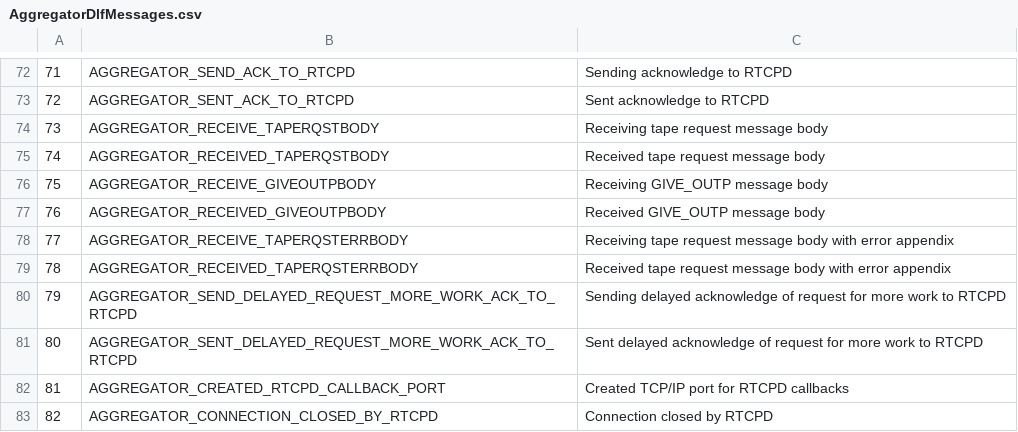
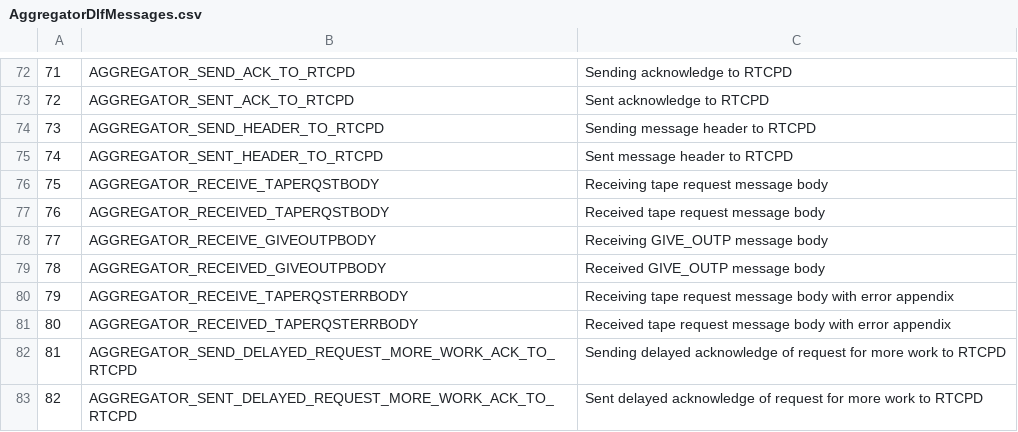
Before and after one commit to cern-cta/CTA, a CSV file: castor/tape/aggregator/AggregatorDlfMessages.csv, drawn as a sheet; only a part is shown, gaps mark what is left out; the shorter side is filled out with more unchanged rows; addresses are those after the commit; the diff names each change by its address in the sheet, - before the commit and + after, or states it on an @@ line.

Commit message:
Corrected some log messages

```diff
--- a/castor/tape/aggregator/AggregatorDlfMessages.csv
+++ b/castor/tape/aggregator/AggregatorDlfMessages.csv
+row 74: 73 | AGGREGATOR_SEND_HEADER_TO_RTCPD | Sending message header to RTCPD
+row 75: 74 | AGGREGATOR_SENT_HEADER_TO_RTCPD | Sent message header to RTCPD
@@ column A renumbered from row 76 down @@
```
Also changed, not shown: 3 other files.
